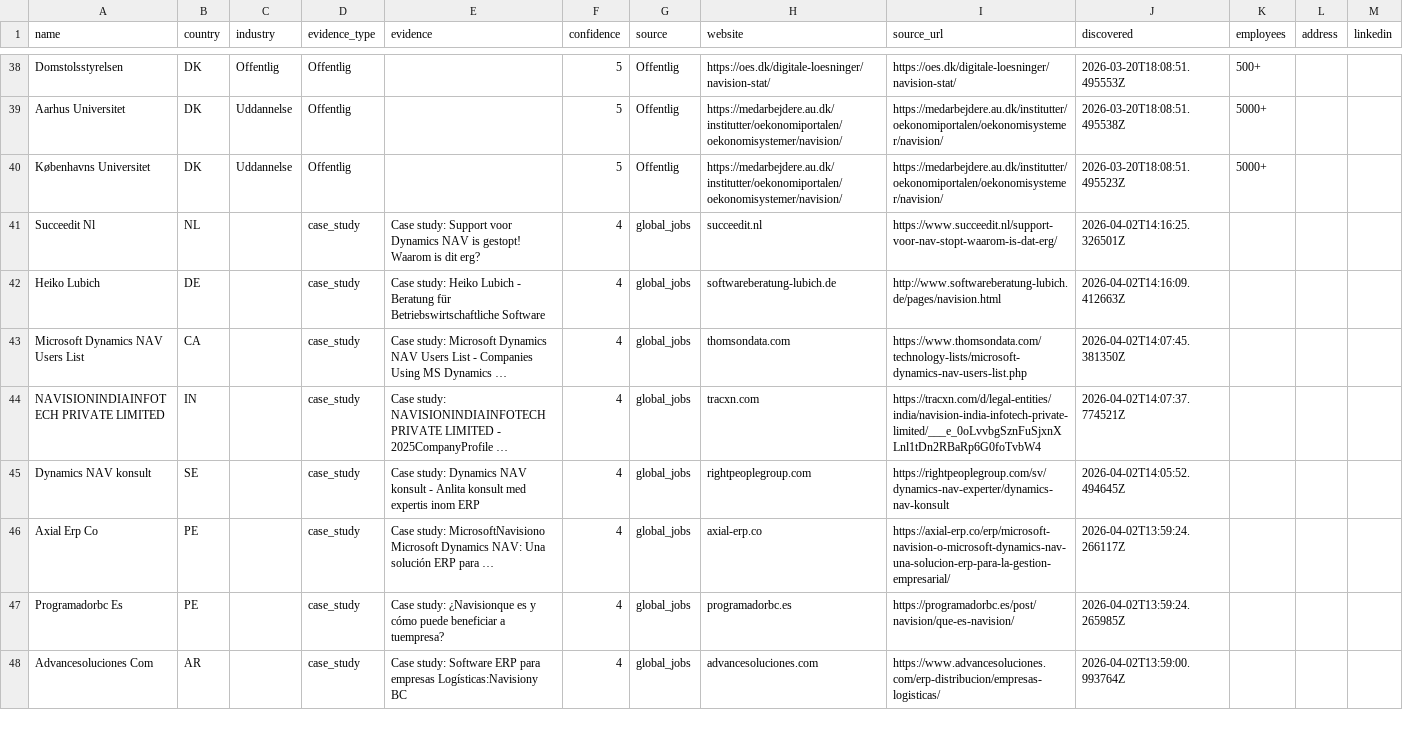
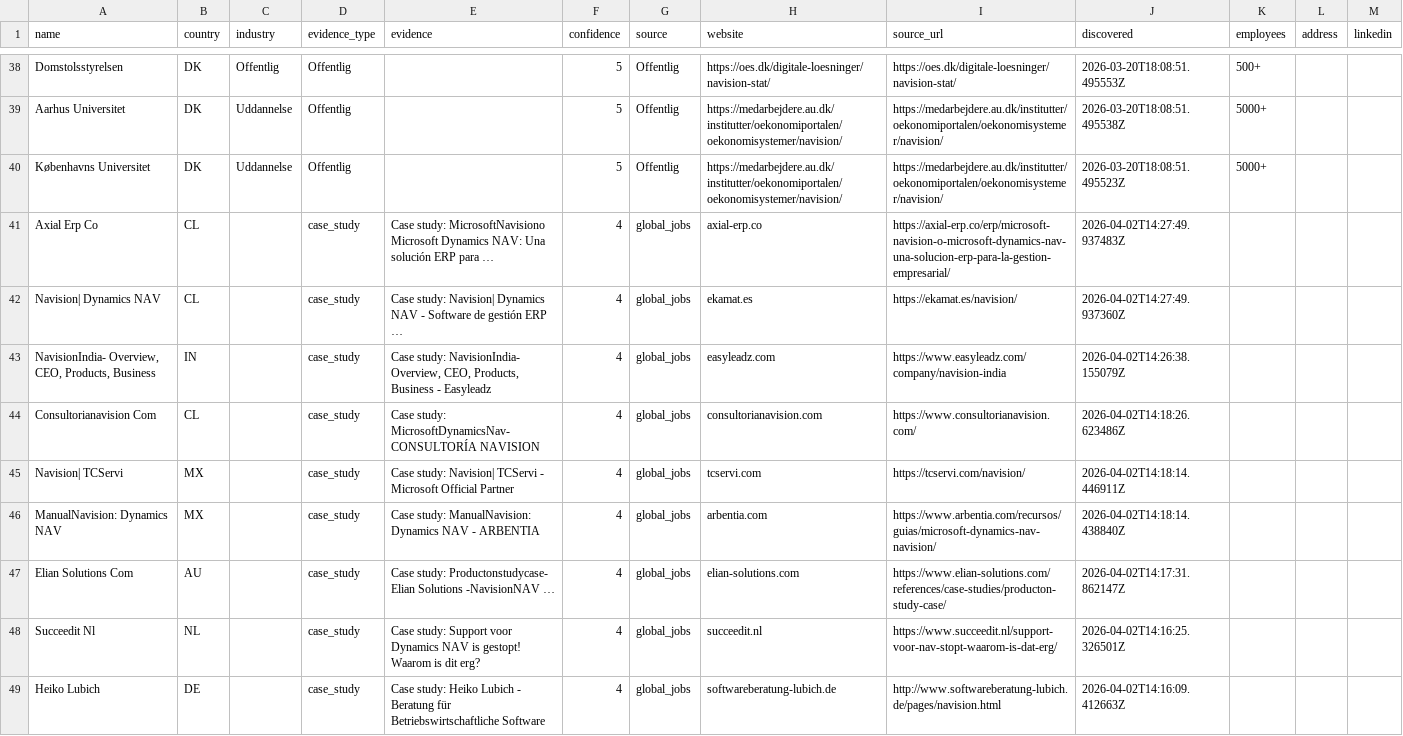
Before and after one commit to jacobtop-tcg/navision-db, a CSV file: web-export/companies.csv, drawn as a sheet; only a part is shown, gaps mark what is left out; the shorter side is filled out with more unchanged rows; the diff names each change by its address in the sheet, - before the commit and + after, or states it on an @@ line.

```diff
--- a/web-export/companies.csv
+++ b/web-export/companies.csv
+row 41: Axial Erp Co | CL |  | case_study | Case study: MicrosoftNavisiono Microsoft Dynamics NAV: Una solución ERP para … | 4 | global_jobs | axial-erp.co | https://axial-erp.co/erp/microsoft-navision-o-microsoft-dynamics-nav-una-solucion-erp-para-la-gestion-empresarial/ | 2026-04-02T14:27:49.937483Z
+row 42: Navision| Dynamics NAV | CL |  | case_study | Case study: Navision| Dynamics NAV - Software de gestión ERP … | 4 | global_jobs | ekamat.es | https://ekamat.es/navision/ | 2026-04-02T14:27:49.937360Z
+row 43: NavisionIndia- Overview, CEO, Products, Business | IN |  | case_study | Case study: NavisionIndia- Overview, CEO, Products, Business - Easyleadz | 4 | global_jobs | easyleadz.com | https://www.easyleadz.com/company/navision-india | 2026-04-02T14:26:38.155079Z
+row 44: Consultorianavision Com | CL |  | case_study | Case study: MicrosoftDynamicsNav- CONSULTORÍA NAVISION | 4 | global_jobs | consultorianavision.com | https://www.consultorianavision.com/ | 2026-04-02T14:18:26.623486Z
+row 45: Navision| TCServi | MX |  | case_study | Case study: Navision| TCServi - Microsoft Official Partner | 4 | global_jobs | tcservi.com | https://tcservi.com/navision/ | 2026-04-02T14:18:14.446911Z
+row 46: ManualNavision: Dynamics NAV | MX |  | case_study | Case study: ManualNavision: Dynamics NAV - ARBENTIA | 4 | global_jobs | arbentia.com | https://www.arbentia.com/recursos/guias/microsoft-dynamics-nav-navision/ | 2026-04-02T14:18:14.438840Z
+row 47: Elian Solutions Com | AU |  | case_study | Case study: Productonstudycase- Elian Solutions -NavisionNAV … | 4 | global_jobs | elian-solutions.com | https://www.elian-solutions.com/references/case-studies/producton-study-case/ | 2026-04-02T14:17:31.862147Z
```
Also changed, not shown: 4 other files.
